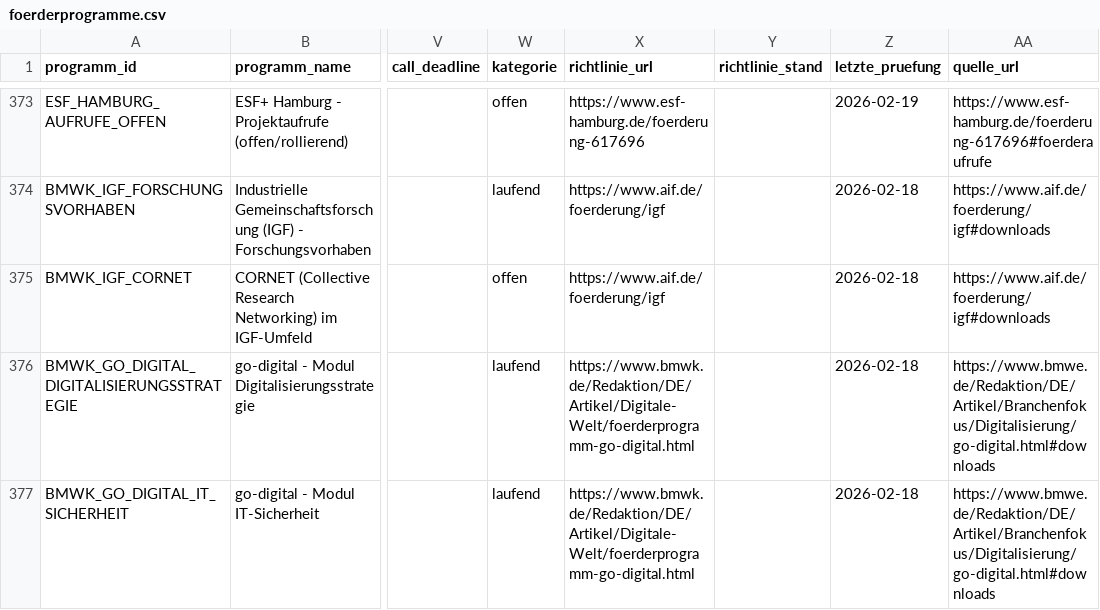
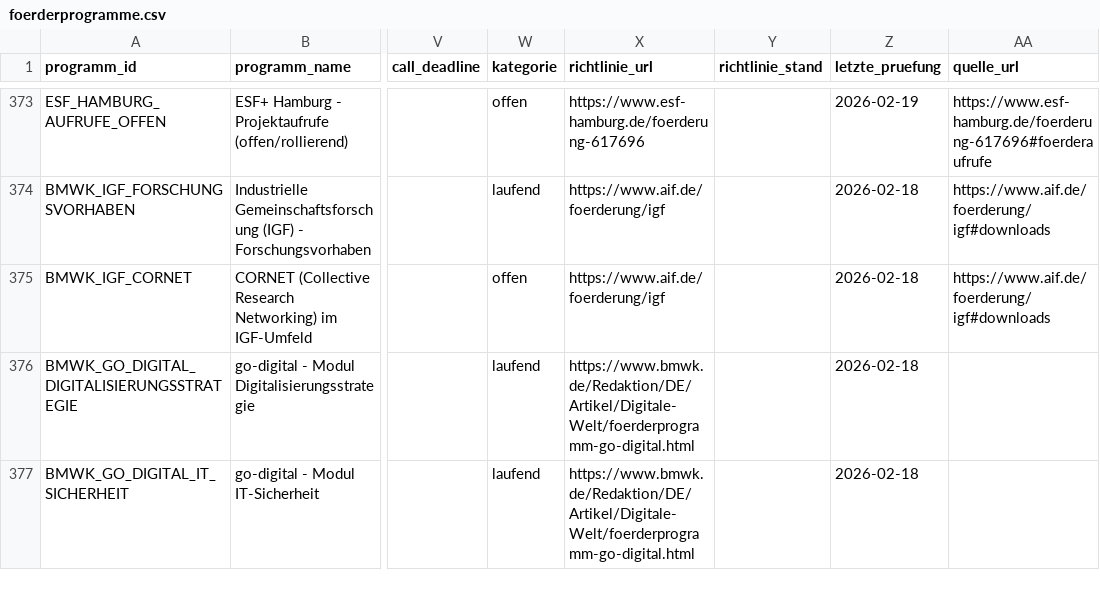
Before and after one commit to weissio/foerdermittel-navigator, a CSV file: data/foerderprogramme.csv, drawn as a sheet; only a part is shown, gaps mark what is left out; the diff covers the shown part only; the diff names each change by its address in the sheet, - before the commit and + after, or states it on an @@ line.

Commit message:
data: remove bmwe docs links from BMWK records and enforce validator rule

```diff
--- a/data/foerderprogramme.csv
+++ b/data/foerderprogramme.csv
-AA376:AA377 (quelle_url): https://www.bmwe.de/Redaktion/DE/Artikel/Branchenfokus/Digitalisierung/go-digital.html#downloads
+AA376:AA377 (quelle_url): (empty)
```
Also changed, not shown: 12 edited cells elsewhere in this file, 10 other files.
